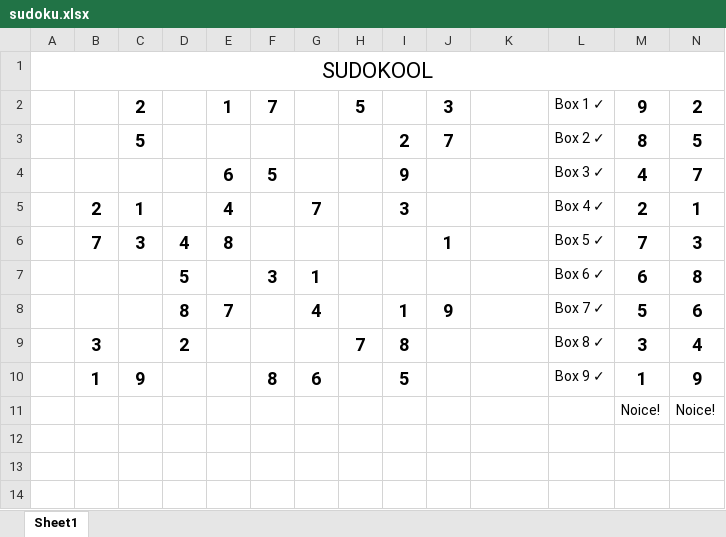
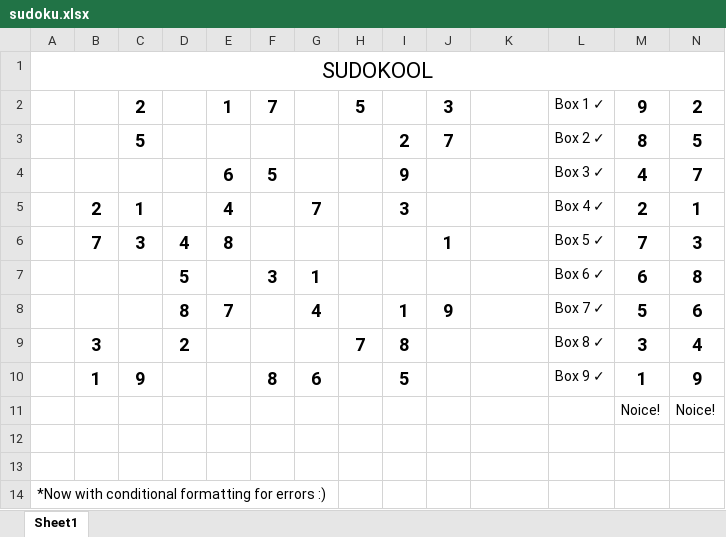
Before and after one commit to jeempov/excel_assignments, an Excel workbook: sudoku.xlsx, sheet Sheet1, drawn as a sheet; only a part is shown; values as stored, in another font and other column widths than the file's, no borders; conditional formats not drawn; rows hold the shown columns only; the diff names each change by its address in the sheet, - before the commit and + after, or states it on an @@ line.

Commit message:
updated conditional formatting

```diff
--- a/sudoku.xlsx (sheet Sheet1)
+++ b/sudoku.xlsx (sheet Sheet1)
+row 12: (empty)
+row 13: (empty)
+row 14: *Now with conditional formatting for errors :)
```
